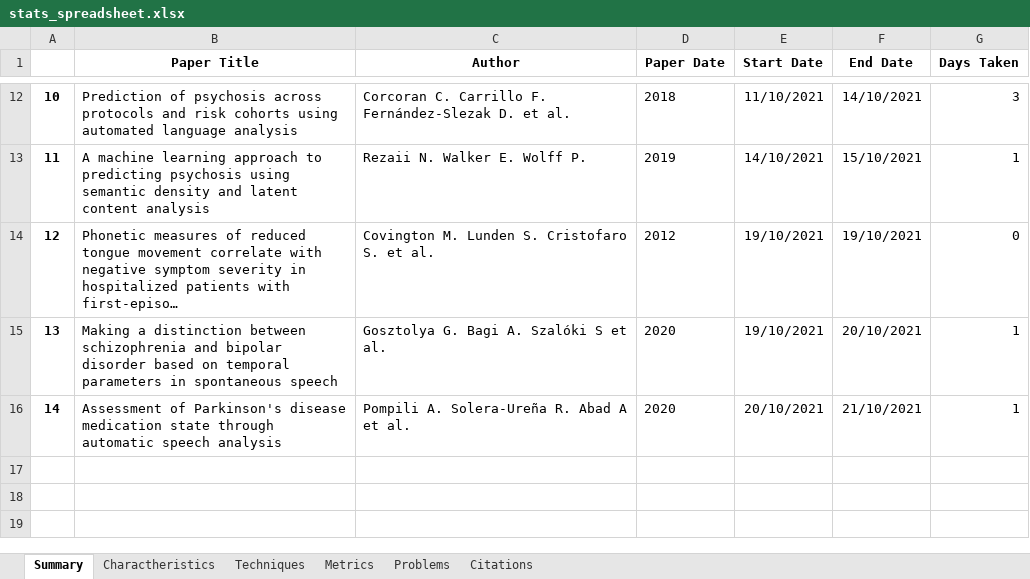
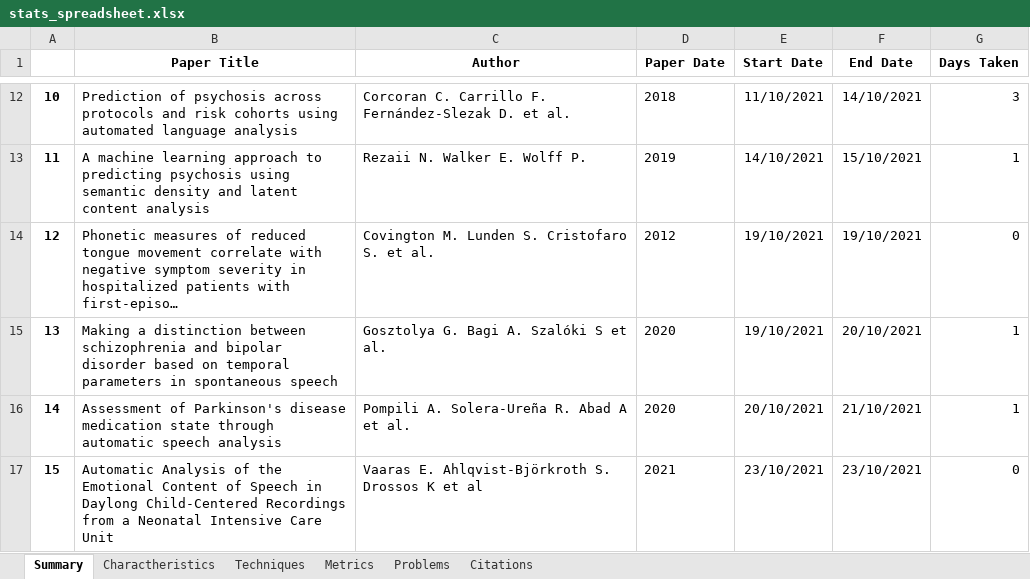
Before and after one commit to Sousa99/DMEIC-2122, an Excel workbook: papers/stats/stats_spreadsheet.xlsx, sheet Summary, drawn as a sheet; only a part is shown, gaps mark what is left out; long unchanged cells end in …; values as stored, in another font and other column widths than the file's, no borders; the diff names each change by its address in the sheet, - before the commit and + after, or states it on an @@ line.

```diff
--- a/papers/stats/stats_spreadsheet.xlsx (sheet Summary)
+++ b/papers/stats/stats_spreadsheet.xlsx (sheet Summary)
+row 17: 15 | Automatic Analysis of the Emotional Content of Speech in Daylong Child-Centered Recordings from a Neonatal Intensive Care Unit | Vaaras E. Ahlqvist-Björkroth S. Drossos K et al | 2021 | 23/10/2021 | 23/10/2021 | 0
```
Also changed, not shown: sheet Citations, sheet Problems, sheet Charactheristics, sheet Techniques, sheet Metrics, 2 other files.
